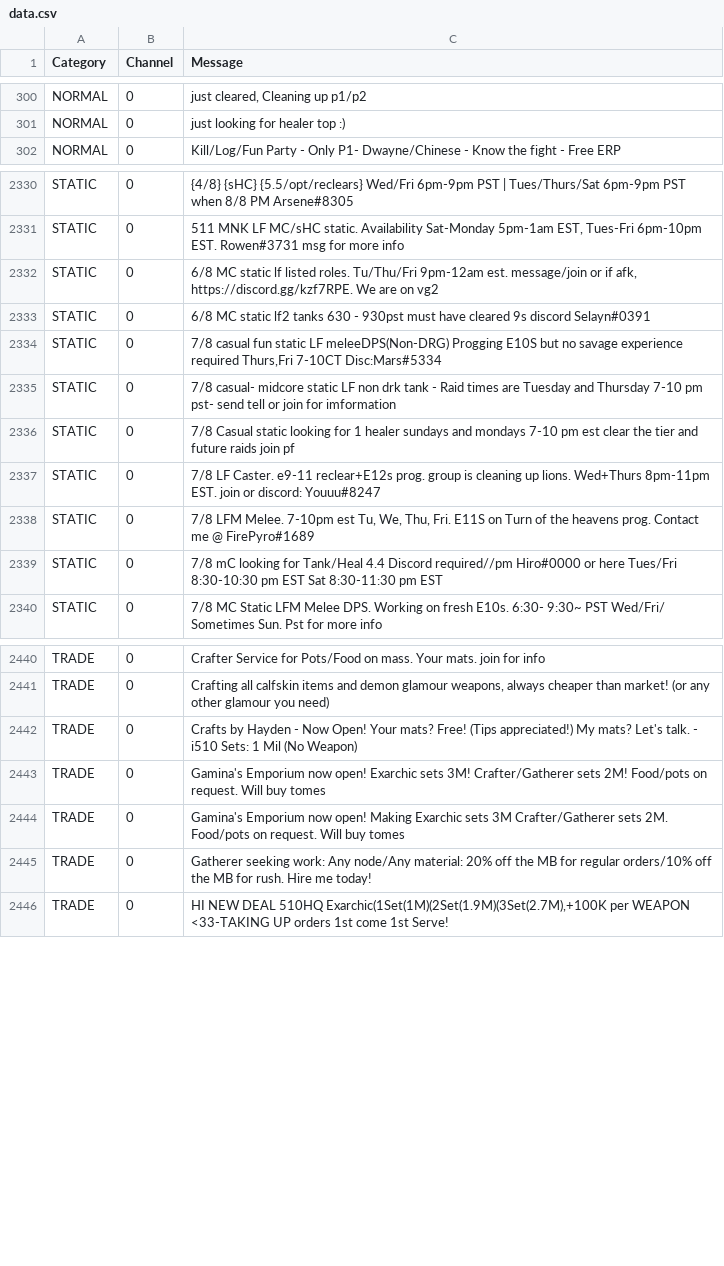
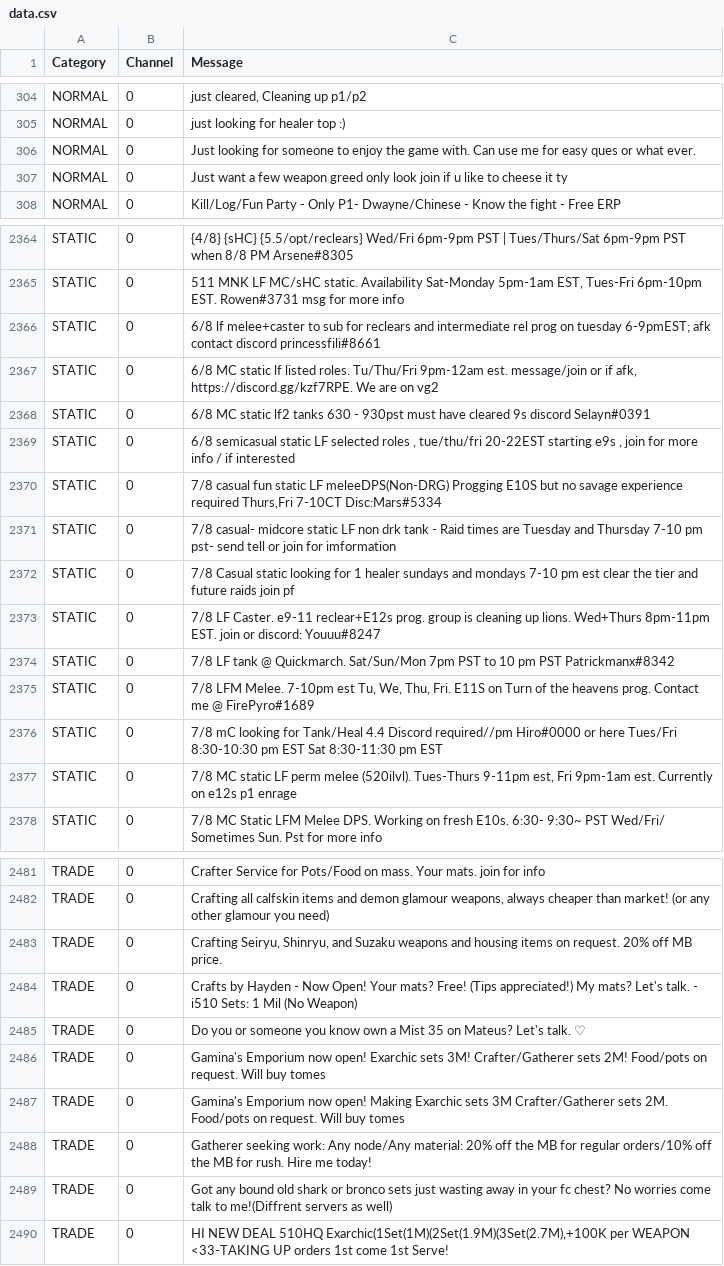
Before and after one commit to kalilistic/NoSoliciting, a CSV file: NoSoliciting.Trainer/data.csv, drawn as a sheet; only a part is shown, gaps mark what is left out; the diff covers the shown part only.

Commit message:
feat(data): add more

```diff
--- a/NoSoliciting.Trainer/data.csv
+++ b/NoSoliciting.Trainer/data.csv
@@ -301,2 +305,4 @@ NORMAL,0,"just cleared, Cleaning up p1/p2 "
 NORMAL,0,just looking for healer top :)
+NORMAL,0,Just looking for someone to enjoy the game with. Can use me for easy ques or what ever.
+NORMAL,0,Just want a few weapon greed only look join if u like to cheese it ty
 NORMAL,0,Kill/Log/Fun Party - Only P1- Dwayne/Chinese - Know the fight - Free ERP
@@ -2331,4 +2365,6 @@ STATIC,0,{4/8} {sHC} {5.5/opt/reclears} Wed/Fri 6pm-9pm PST | Tues/Thurs/Sat 6pm
 STATIC,0,"511 MNK LF MC/sHC static. Availability Sat-Monday 5pm-1am EST, Tues-Fri 6pm-10pm EST. Rowen#3731 msg for more info"
+STATIC,0,6/8 lf melee+caster to sub for reclears and intermediate rel prog on tuesday 6-9pmEST; afk contact discord princessfili#8661
 STATIC,0,"6/8 MC static lf listed roles. Tu/Thu/Fri 9pm-12am est. message/join or if afk, https://discord.gg/kzf7RPE. We are on vg2"
 STATIC,0,6/8 MC static lf2 tanks 630 - 930pst must have cleared 9s discord Selayn#0391
+STATIC,0,"6/8 semicasual static LF selected roles , tue/thu/fri 20-22EST starting e9s , join for more info / if interested"
 STATIC,0,"7/8 casual fun static LF meleeDPS(Non-DRG) Progging E10S but no savage experience required Thurs,Fri 7-10CT Disc:Mars#5334"
@@ -2337,4 +2373,6 @@ STATIC,0,7/8 Casual static looking for 1 healer sundays and mondays 7-10 pm est
 STATIC,0,7/8 LF Caster. e9-11 reclear+E12s prog. group is cleaning up lions. Wed+Thurs 8pm-11pm EST. join or discord: Youuu#8247
+STATIC,0,7/8 LF tank @ Quickmarch. Sat/Sun/Mon 7pm PST to 10 pm PST Patrickmanx#8342
 STATIC,0,"7/8 LFM Melee. 7-10pm est Tu, We, Thu, Fri. E11S on Turn of the heavens prog. Contact me @ FirePyro#1689"
 STATIC,0,7/8 mC looking for Tank/Heal 4.4 Discord required//pm Hiro#0000 or here Tues/Fri 8:30-10:30 pm EST Sat 8:30-11:30 pm EST
+STATIC,0,"7/8 MC static LF perm melee (520ilvl). Tues-Thurs 9-11pm est, Fri 9pm-1am est. Currently on e12s p1 enrage"
 STATIC,0,7/8 MC Static LFM Melee DPS. Working on fresh E10s. 6:30- 9:30~ PST Wed/Fri/ Sometimes Sun. Pst for more info
@@ -2441,3 +2482,5 @@ TRADE,0,Crafter Service for Pots/Food on mass. Your mats. join for info
 TRADE,0,"Crafting all calfskin items and demon glamour weapons, always cheaper than market! (or any other glamour you need)"
+TRADE,0,"Crafting Seiryu, Shinryu, and Suzaku weapons and housing items on request.  20% off MB price."
 TRADE,0,Crafts by Hayden - Now Open! Your mats? Free! (Tips appreciated!) My mats? Let's talk. - i510 Sets: 1 Mil (No Weapon)
+TRADE,0,Do you or someone you know own a Mist 35 on Mateus? Let's talk. ♡
 TRADE,0,Gamina's Emporium now open! Exarchic sets 3M! Crafter/Gatherer sets 2M! Food/pots on request. Will buy tomes
@@ -2445,2 +2488,3 @@ TRADE,0,Gamina's Emporium now open! Making Exarchic sets 3M Crafter/Gatherer set
 TRADE,0,Gatherer seeking work: Any node/Any material: 20% off the MB for regular orders/10% off the MB for rush. Hire me today!
+TRADE,0,Got any bound old shark or bronco sets just wasting away in your fc chest? No worries come talk to me!(Diffrent servers as well)
 TRADE,0,"HI NEW DEAL 510HQ Exarchic(1Set(1M)(2Set(1.9M)(3Set(2.7M),+100K per WEAPON <33-TAKING UP orders 1st come 1st Serve!"
```
Also changed, not shown: 38 added rows elsewhere in this file.
